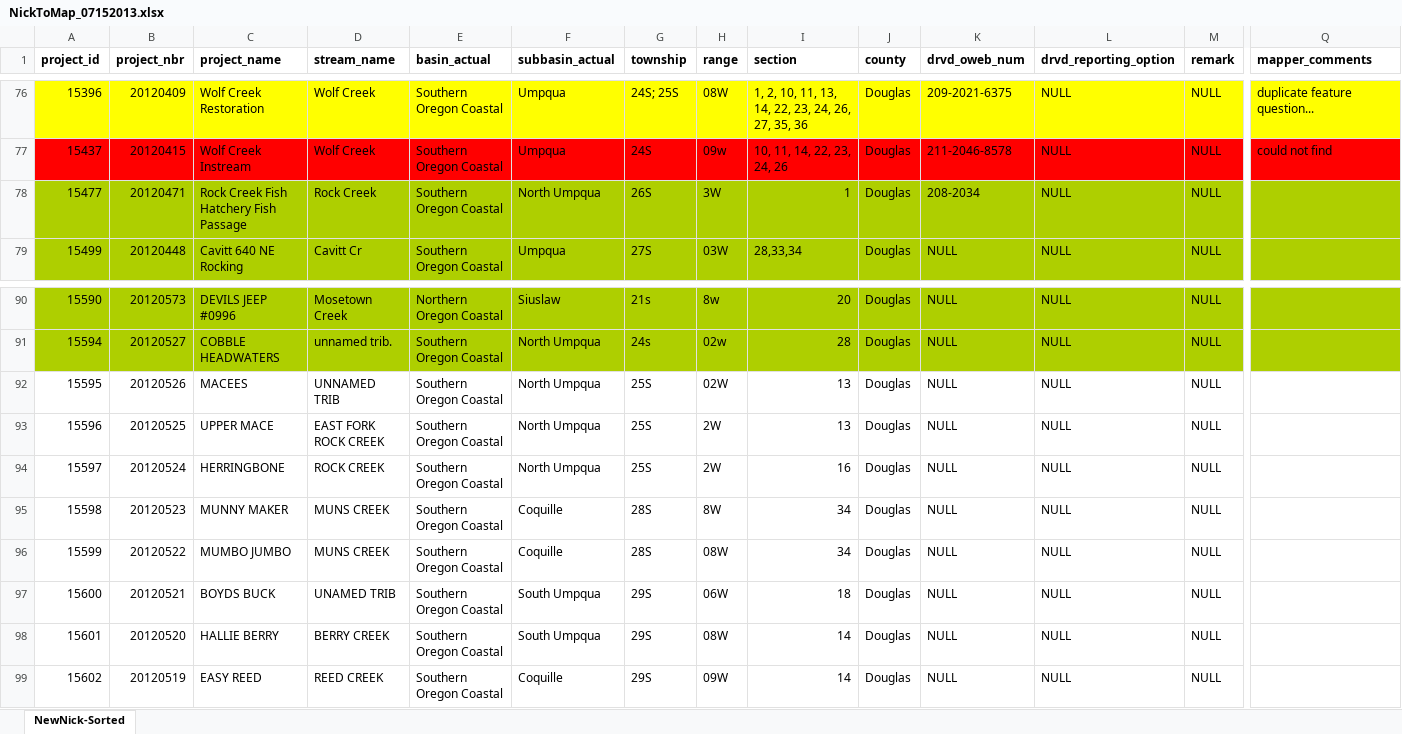
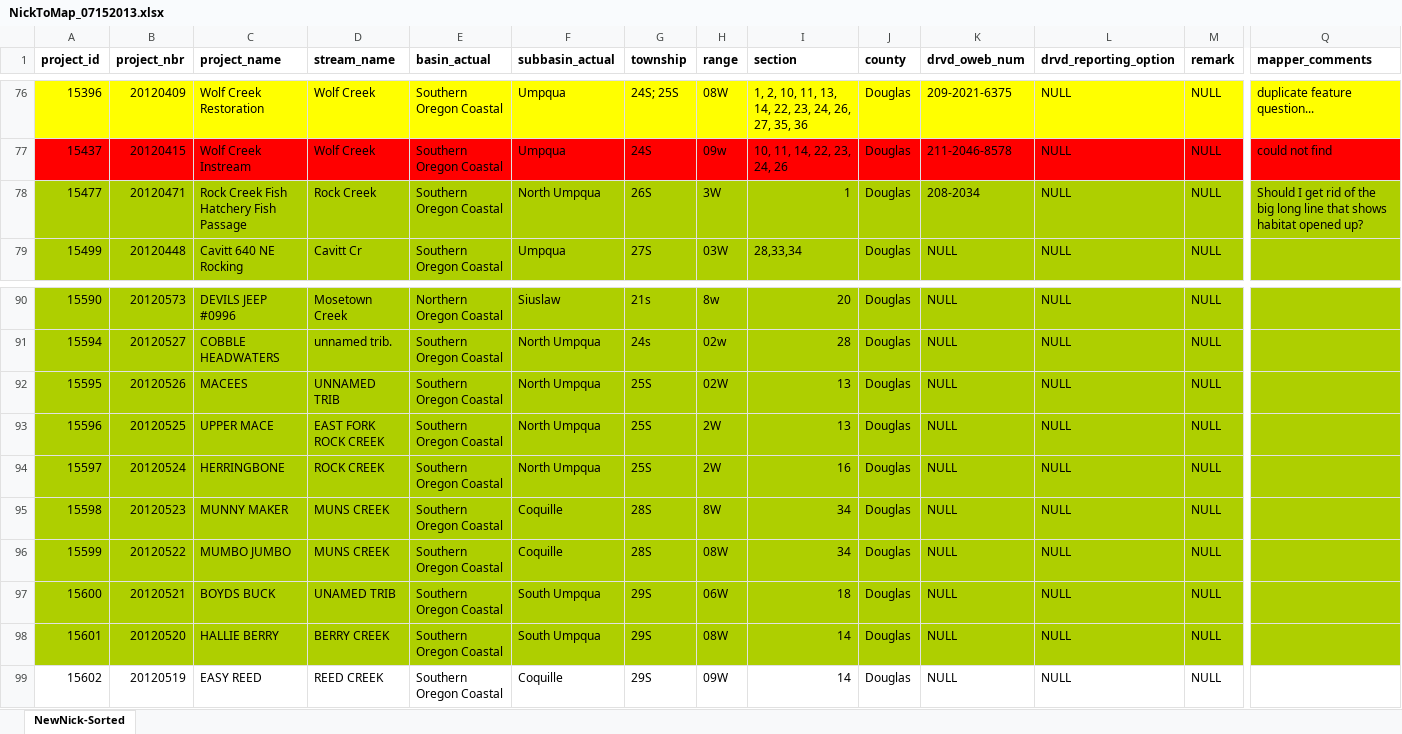
Before and after one commit to hallahan/oweb, an Excel workbook: NickToMap_07152013.xlsx, sheet NewNick-Sorted, drawn as a sheet; only a part is shown, gaps mark what is left out; values as stored, in another font and other column widths than the file's, no borders; the diff covers the shown part only; the diff names each change by its address in the sheet, - before the commit and + after, or states it on an @@ line.

```diff
--- a/NickToMap_07152013.xlsx (sheet NewNick-Sorted)
+++ b/NickToMap_07152013.xlsx (sheet NewNick-Sorted)
-Q78 (mapper_comments): (empty)
+Q78 (mapper_comments): Should I get rid of the big long line that shows habitat opened up?
-A92:Q98 fill: none
+A92:Q98 fill: #AECF00
```
Also changed, not shown: cell formats elsewhere in this sheet, 22 other files.
